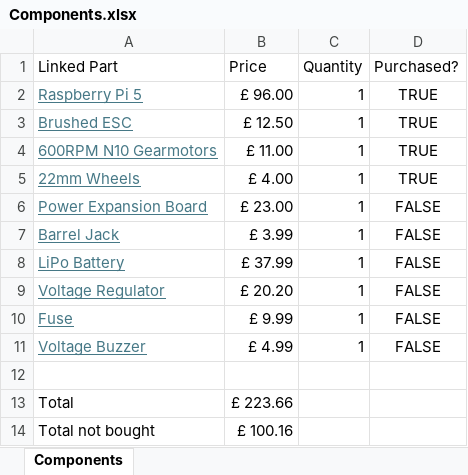
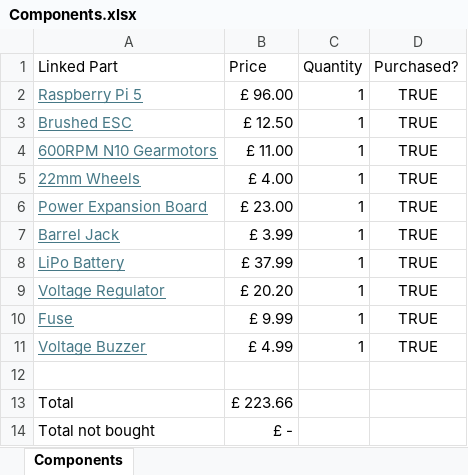
Before and after one commit to Adam-Axelrod/UniBots, an Excel workbook: hardware/Components.xlsx, sheet Components, drawn as a sheet; values as stored, in another font and other column widths than the file's, no borders; the diff names each change by its address in the sheet, - before the commit and + after, or states it on an @@ line.

```diff
--- a/hardware/Components.xlsx (sheet Components)
+++ b/hardware/Components.xlsx (sheet Components)
-D6:D11 (Purchased?): FALSE
+D6:D11 (Purchased?): TRUE
-B14 (Price): £ 100.16
+B14 (Price): £ -
```
Also changed, not shown: 2 other files.
